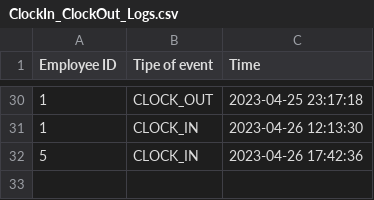
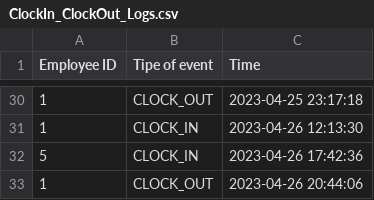
Before and after one commit to ninuljaja/Sprint2, a CSV file: ClockIn_ClockOut_Logs.csv, drawn as a sheet; only a part is shown, gaps mark what is left out; the diff names each change by its address in the sheet, - before the commit and + after, or states it on an @@ line.

```diff
--- a/ClockIn_ClockOut_Logs.csv
+++ b/ClockIn_ClockOut_Logs.csv
+row 33: 1 | CLOCK_OUT | 2023-04-26 20:44:06
```
Also changed, not shown: 8 other files.
